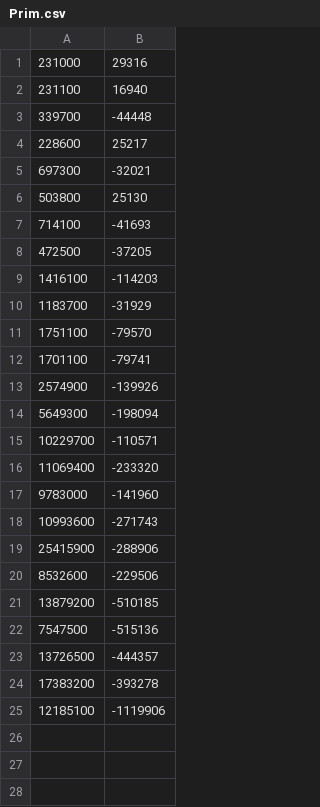
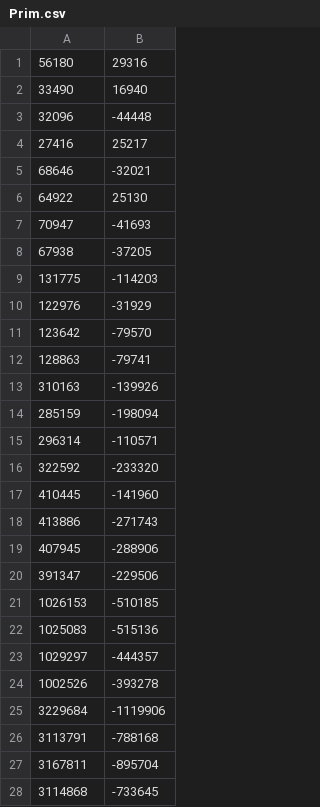
Before and after one commit to Pirhan/2021-2022-advanced-algorithms, a CSV file: Lab1/RESULTS/Prim.csv, drawn as a sheet; only a part is shown; the diff covers the shown part only.

```diff
--- a/Lab1/RESULTS/Prim.csv
+++ b/Lab1/RESULTS/Prim.csv
@@ -1,25 +1,28 @@
-231000	29316
-231100	16940
-339700	-44448
-228600	25217
-697300	-32021
-503800	25130
-714100	-41693
-472500	-37205
-1416100	-114203
-1183700	-31929
-1751100	-79570
-1701100	-79741
-2574900	-139926
-5649300	-198094
-10229700	-110571
-11069400	-233320
-9783000	-141960
-10993600	-271743
-25415900	-288906
-8532600	-229506
-13879200	-510185
-7547500	-515136
-13726500	-444357
-17383200	-393278
-12185100	-1119906
+56180	29316
+33490	16940
+32096	-44448
+27416	25217
+68646	-32021
+64922	25130
+70947	-41693
+67938	-37205
+131775	-114203
+122976	-31929
+123642	-79570
+128863	-79741
+310163	-139926
+285159	-198094
+296314	-110571
+322592	-233320
+410445	-141960
+413886	-271743
+407945	-288906
+391347	-229506
+1026153	-510185
+1025083	-515136
+1029297	-444357
+1002526	-393278
+3229684	-1119906
+3113791	-788168
+3167811	-895704
+3114868	-733645
```
Also changed, not shown: 40 added rows elsewhere in this file, Lab1/RESULTS/Kruskal.csv, Lab1/RESULTS/Kruskal_Eff.csv, 10 other files.
